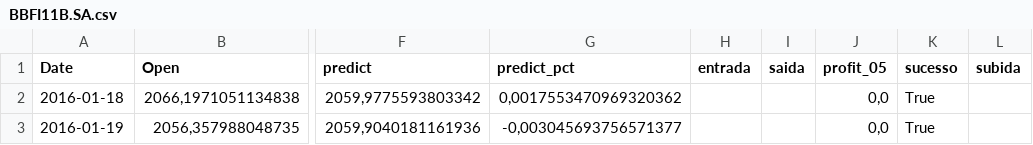
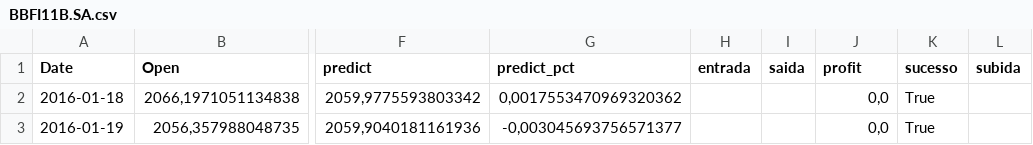
Before and after one commit to renatoreggiani/trAIding, a CSV file: dataframes/BBFI11B.SA.csv, drawn as a sheet; only a part is shown, gaps mark what is left out; the diff names each change by its address in the sheet, - before the commit and + after, or states it on an @@ line.

```diff
--- a/dataframes/BBFI11B.SA.csv
+++ b/dataframes/BBFI11B.SA.csv
-J1: profit_05
+J1: profit
```
Also changed, not shown: dataframes/GC=F.csv, dataframes/OIBR3.SA.csv, 12 other files.
